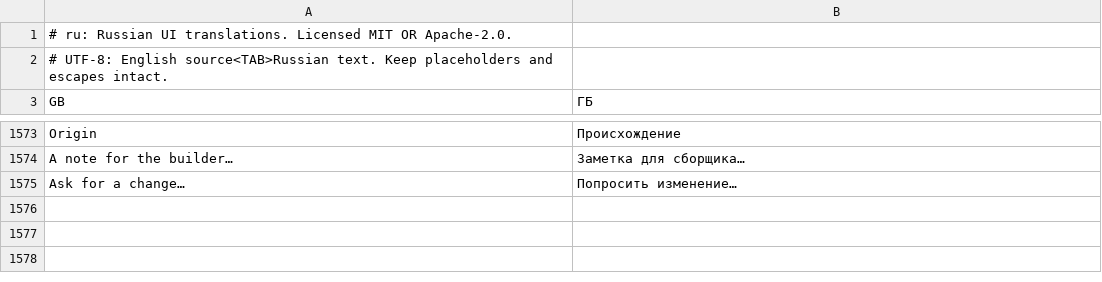
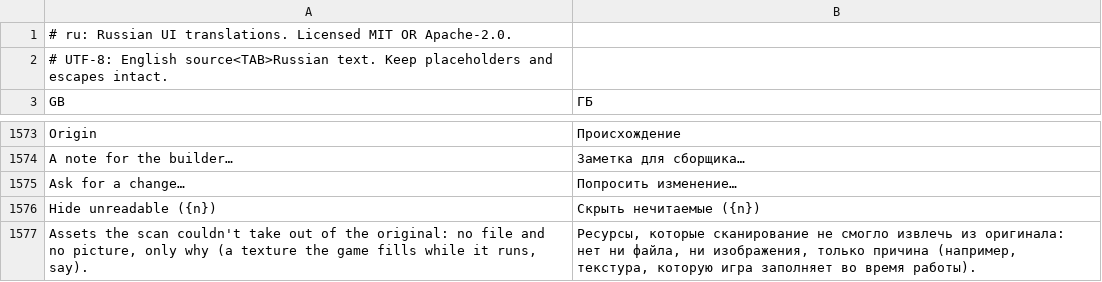
Before and after one commit to PowerTower90/craft-anything, a TSV file: crates/ui-egui/src/i18n/ru.tsv, drawn as a sheet; only a part is shown, gaps mark what is left out; the diff names each change by its address in the sheet, - before the commit and + after, or states it on an @@ line.

```diff
--- a/crates/ui-egui/src/i18n/ru.tsv
+++ b/crates/ui-egui/src/i18n/ru.tsv
+row 1576: Hide unreadable ({n}) | Скрыть нечитаемые ({n})
+row 1577: Assets the scan couldn't take out of the original: no file and no picture, only why (a texture the game fills while it runs, say). | Ресурсы, которые сканирование не смогло извлечь из оригинала: нет ни файла, ни изображения, только причина (например, текстура, которую игра заполняет во время работы).
```
Also changed, not shown: crates/ui-egui/src/i18n/it.tsv, crates/ui-egui/src/i18n/ka.tsv, 15 other files.
